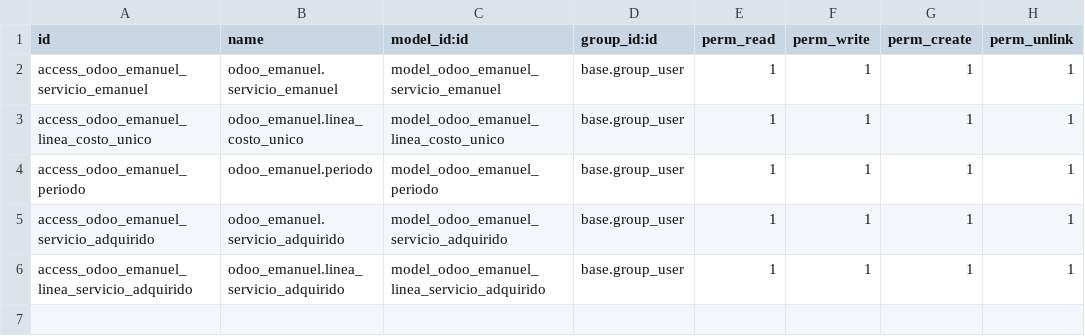
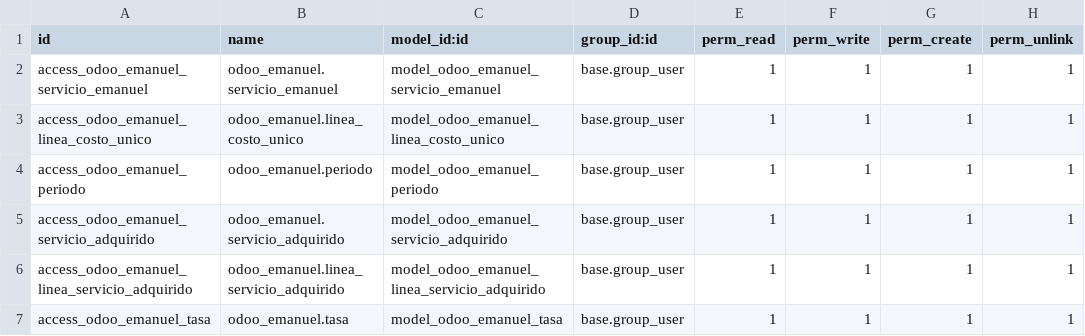
Before and after one commit to geneos/odoo-emanuel, a CSV file: security/ir.model.access.csv, drawn as a sheet.

Commit message:
Tasa

```diff
--- a/security/ir.model.access.csv
+++ b/security/ir.model.access.csv
@@ -6 +6,2 @@ access_odoo_emanuel_servicio_adquirido,odoo_emanuel.servicio_adquirido,model_odo
 access_odoo_emanuel_linea_servicio_adquirido,odoo_emanuel.linea_servicio_adquirido,model_odoo_emanuel_linea_servicio_adquirido,base.group_user,1,1,1,1
+access_odoo_emanuel_tasa,odoo_emanuel.tasa,model_odoo_emanuel_tasa,base.group_user,1,1,1,1
```
Also changed, not shown: 6 other files.
